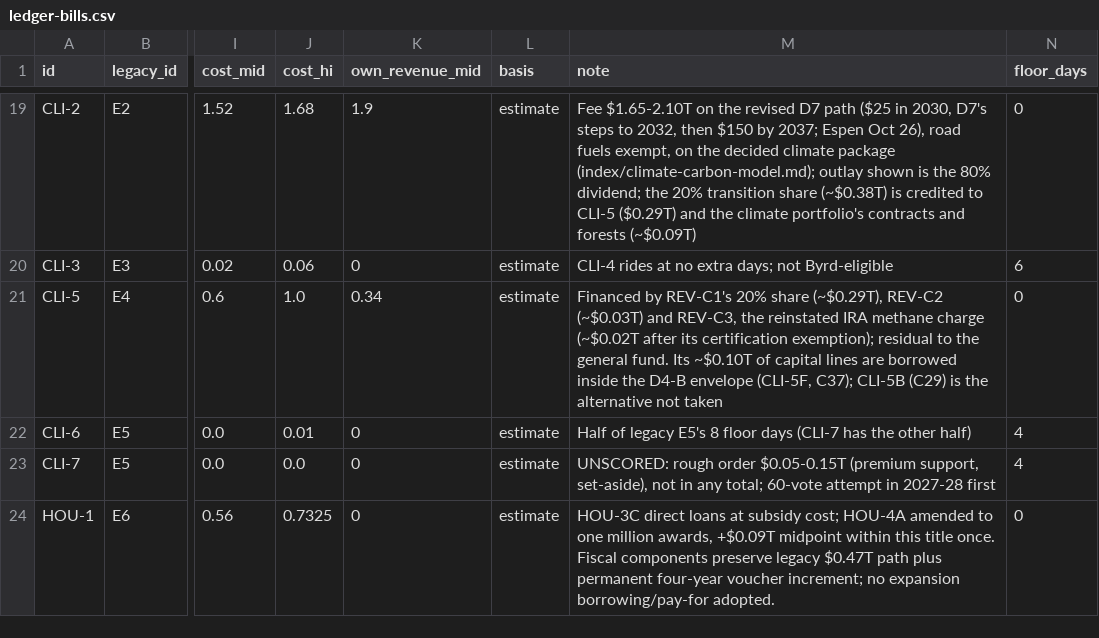
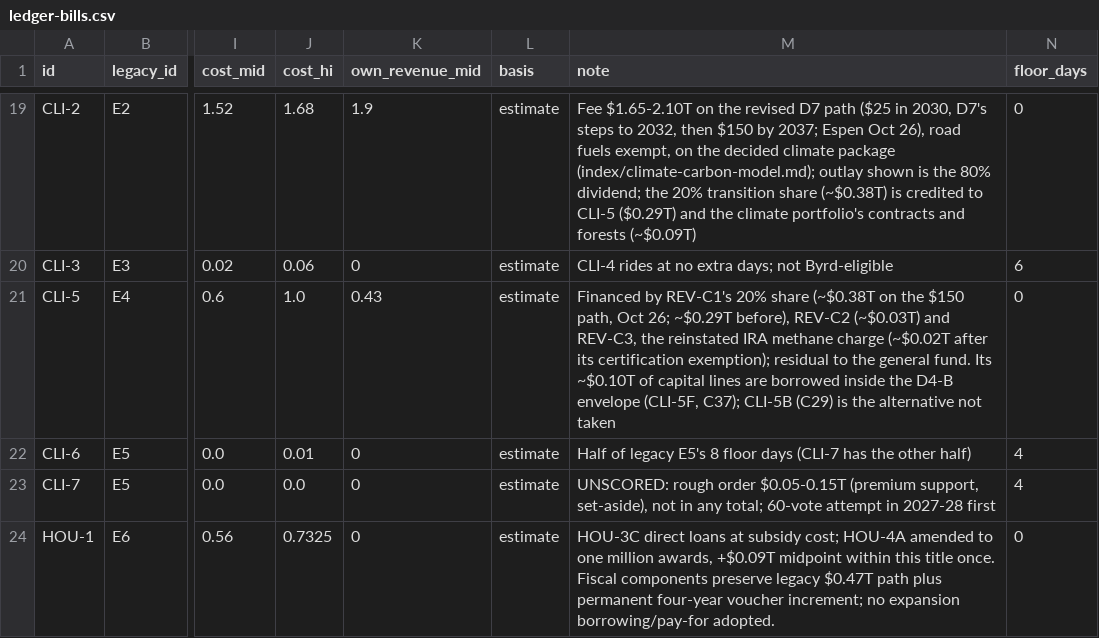
Before and after one commit to fm58cn6g4d-stack/project-2050, a CSV file: index/data/inputs/ledger-bills.csv, drawn as a sheet; only a part is shown, gaps mark what is left out; the diff names each change by its address in the sheet, - before the commit and + after, or states it on an @@ line.

```diff
--- a/index/data/inputs/ledger-bills.csv
+++ b/index/data/inputs/ledger-bills.csv
-K21 (own_revenue_mid): 0.34
+K21 (own_revenue_mid): 0.43
-M21 (note): …20% share (~$0.29T), REV-C2 (~$0.03T)…
+M21 (note): …20% share (~$0.38T on the $150 path, Oct 26; ~$0.29T before), REV-C2 (~$0.03T)…
```
Also changed, not shown: index/data/fiscal-paths.csv, index/data/inputs/fiscal-years.csv, 28 other files.
